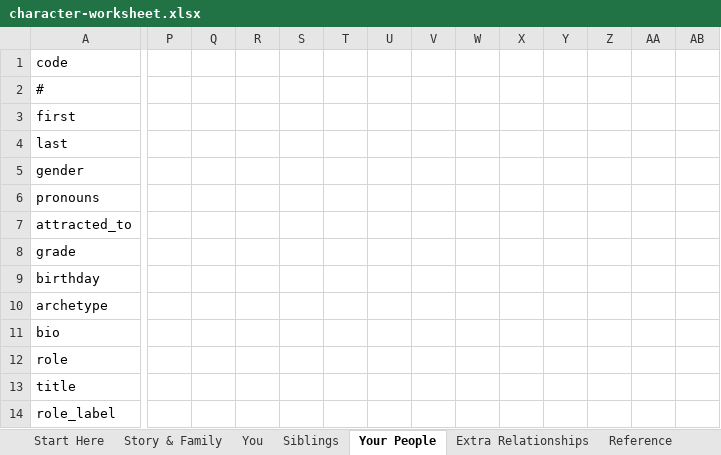
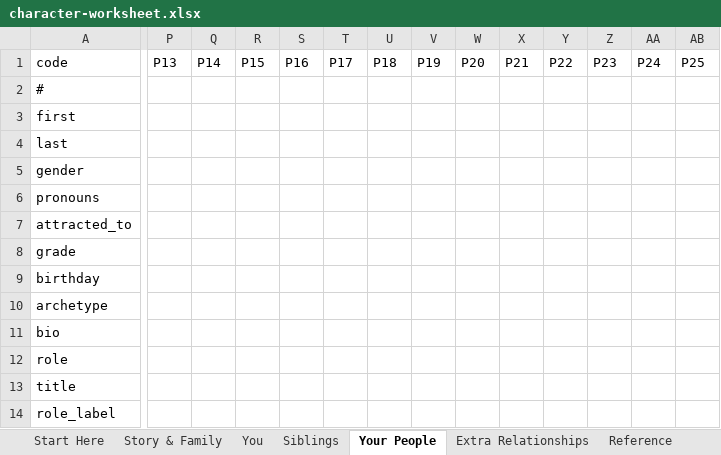
Before and after one commit to zacksoffer-create/pokemon-master-os, an Excel workbook: lifeos/docs/character-worksheet.xlsx, sheet Your People, drawn as a sheet; only a part is shown, gaps mark what is left out; values as stored, in another font and other column widths than the file's, no cell formats; the diff covers the shown part only; the diff names each change by its address in the sheet, - before the commit and + after, or states it on an @@ line.

```diff
--- a/lifeos/docs/character-worksheet.xlsx (sheet Your People)
+++ b/lifeos/docs/character-worksheet.xlsx (sheet Your People)
-P1: (empty)
+P1: P13
-Q1: (empty)
+Q1: P14
-R1: (empty)
+R1: P15
-S1: (empty)
+S1: P16
-T1: (empty)
+T1: P17
-U1: (empty)
+U1: P18
-V1: (empty)
+V1: P19
-W1: (empty)
+W1: P20
-X1: (empty)
+X1: P21
-Y1: (empty)
+Y1: P22
-Z1: (empty)
+Z1: P23
-AA1: (empty)
+AA1: P24
-AB1: (empty)
+AB1: P25
```
Also changed, not shown: 6 edited cells elsewhere in this sheet, sheet Start Here, sheet Story & Family, sheet Extra Relationships, sheet Siblings, cell formats, 26 other files.
